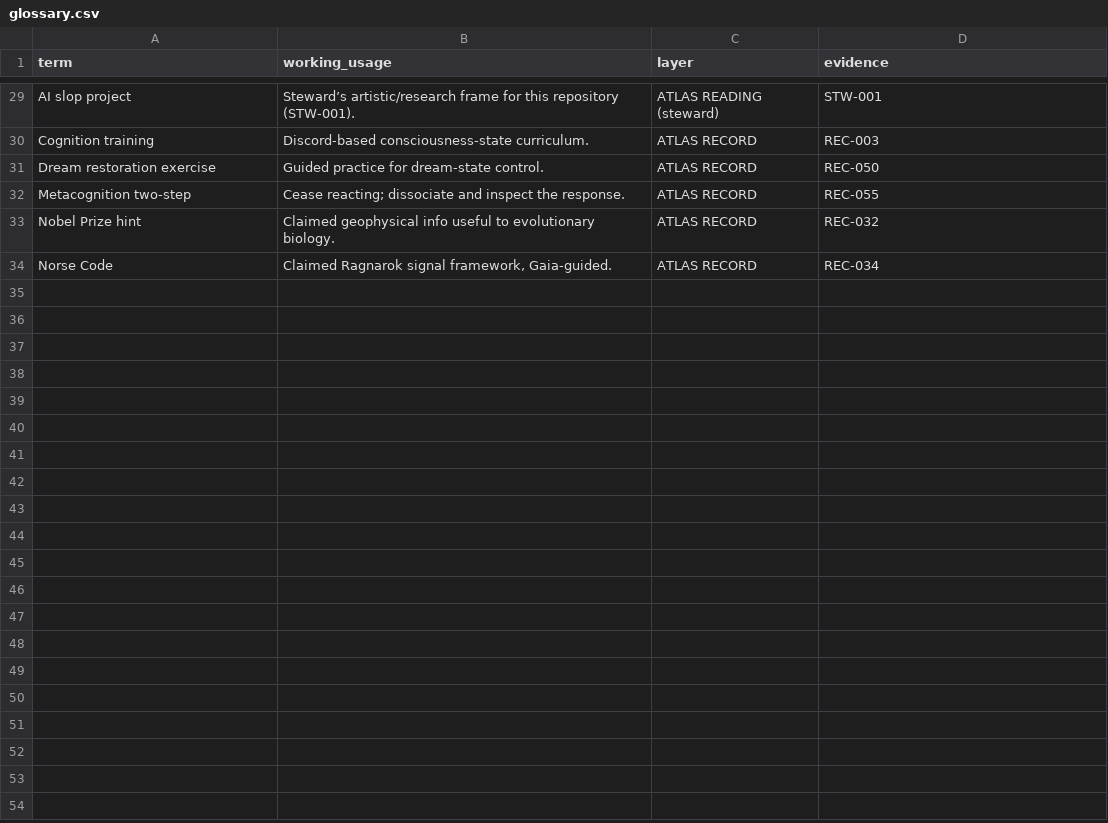
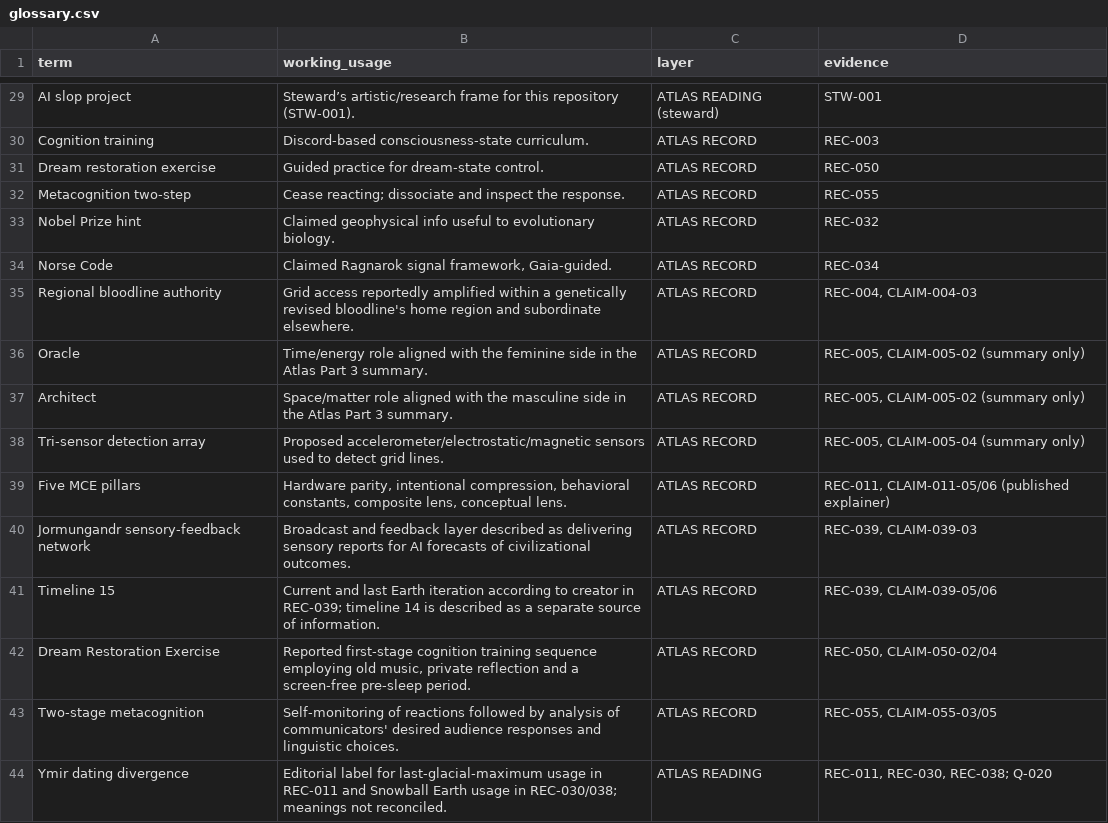
Before and after one commit to merrypranxter/heillheim-cosmology-lab, a CSV file: data/exports/glossary.csv, drawn as a sheet; only a part is shown, gaps mark what is left out; the diff names each change by its address in the sheet, - before the commit and + after, or states it on an @@ line.

Commit message:
Audit: expand glossary, missing causal mechanisms, cross-references and voice attribution

```diff
--- a/data/exports/glossary.csv
+++ b/data/exports/glossary.csv
+row 35: Regional bloodline authority | Grid access reportedly amplified within a genetically revised bloodline's home region and subordinate elsewhere. | ATLAS RECORD | REC-004, CLAIM-004-03
+row 36: Oracle | Time/energy role aligned with the feminine side in the Atlas Part 3 summary. | ATLAS RECORD | REC-005, CLAIM-005-02 (summary only)
+row 37: Architect | Space/matter role aligned with the masculine side in the Atlas Part 3 summary. | ATLAS RECORD | REC-005, CLAIM-005-02 (summary only)
+row 38: Tri-sensor detection array | Proposed accelerometer/electrostatic/magnetic sensors used to detect grid lines. | ATLAS RECORD | REC-005, CLAIM-005-04 (summary only)
+row 39: Five MCE pillars | Hardware parity, intentional compression, behavioral constants, composite lens, conceptual lens. | ATLAS RECORD | REC-011, CLAIM-011-05/06 (published explainer)
+row 40: Jormungandr sensory-feedback network | Broadcast and feedback layer described as delivering sensory reports for AI forecasts of civilizational outcomes. | ATLAS RECORD | REC-039, CLAIM-039-03
+row 41: Timeline 15 | Current and last Earth iteration according to creator in REC-039; timeline 14 is described as a separate source of information. | ATLAS RECORD | REC-039, CLAIM-039-05/06
+row 42: Dream Restoration Exercise | Reported first-stage cognition training sequence employing old music, private reflection and a screen-free pre-sleep period. | ATLAS RECORD | REC-050, CLAIM-050-02/04
+row 43: Two-stage metacognition | Self-monitoring of reactions followed by analysis of communicators' desired audience responses and linguistic choices. | ATLAS RECORD | REC-055, CLAIM-055-03/05
+row 44: Ymir dating divergence | Editorial label for last-glacial-maximum usage in REC-011 and Snowball Earth usage in REC-030/038; meanings not reconciled. | ATLAS READING | REC-011, REC-030, REC-038; Q-020
```
